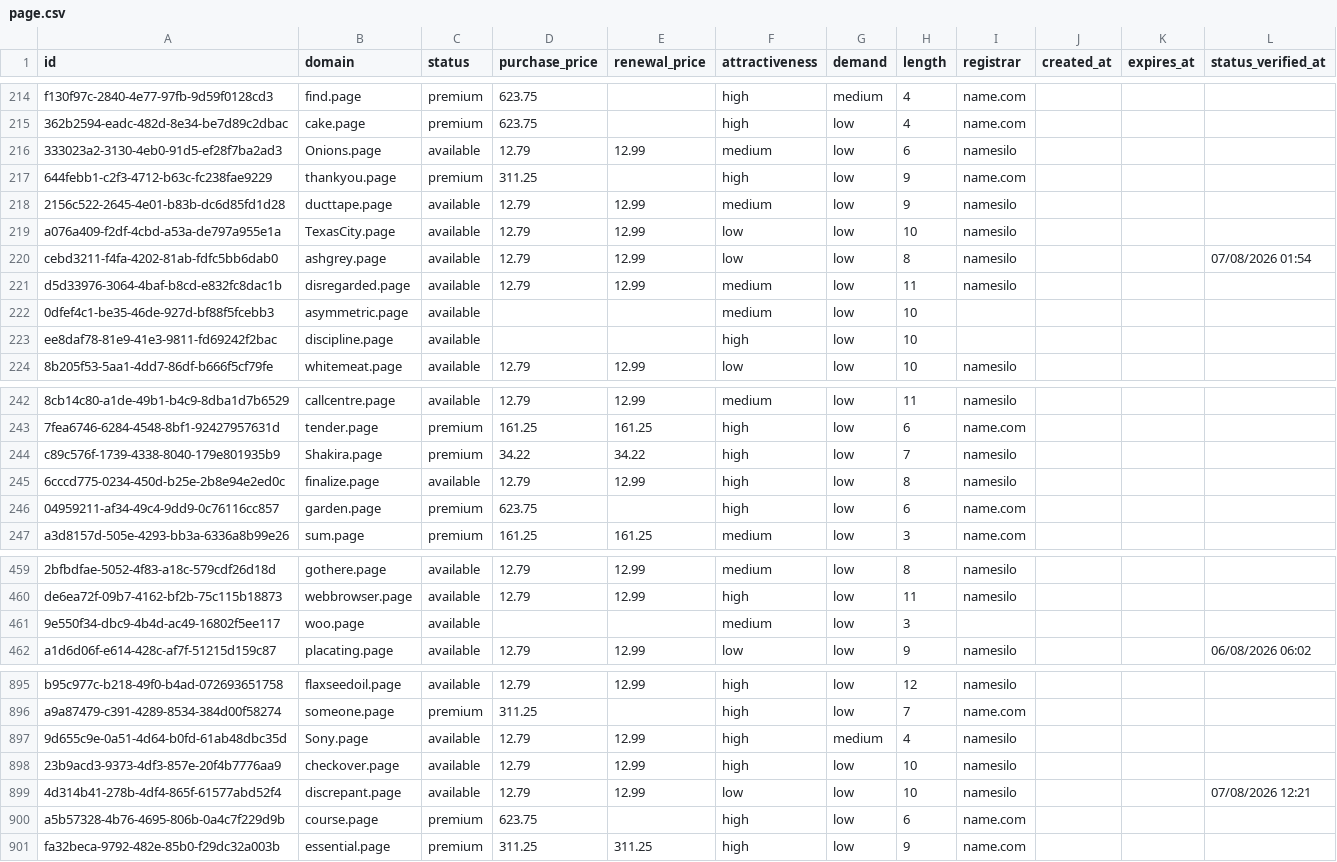
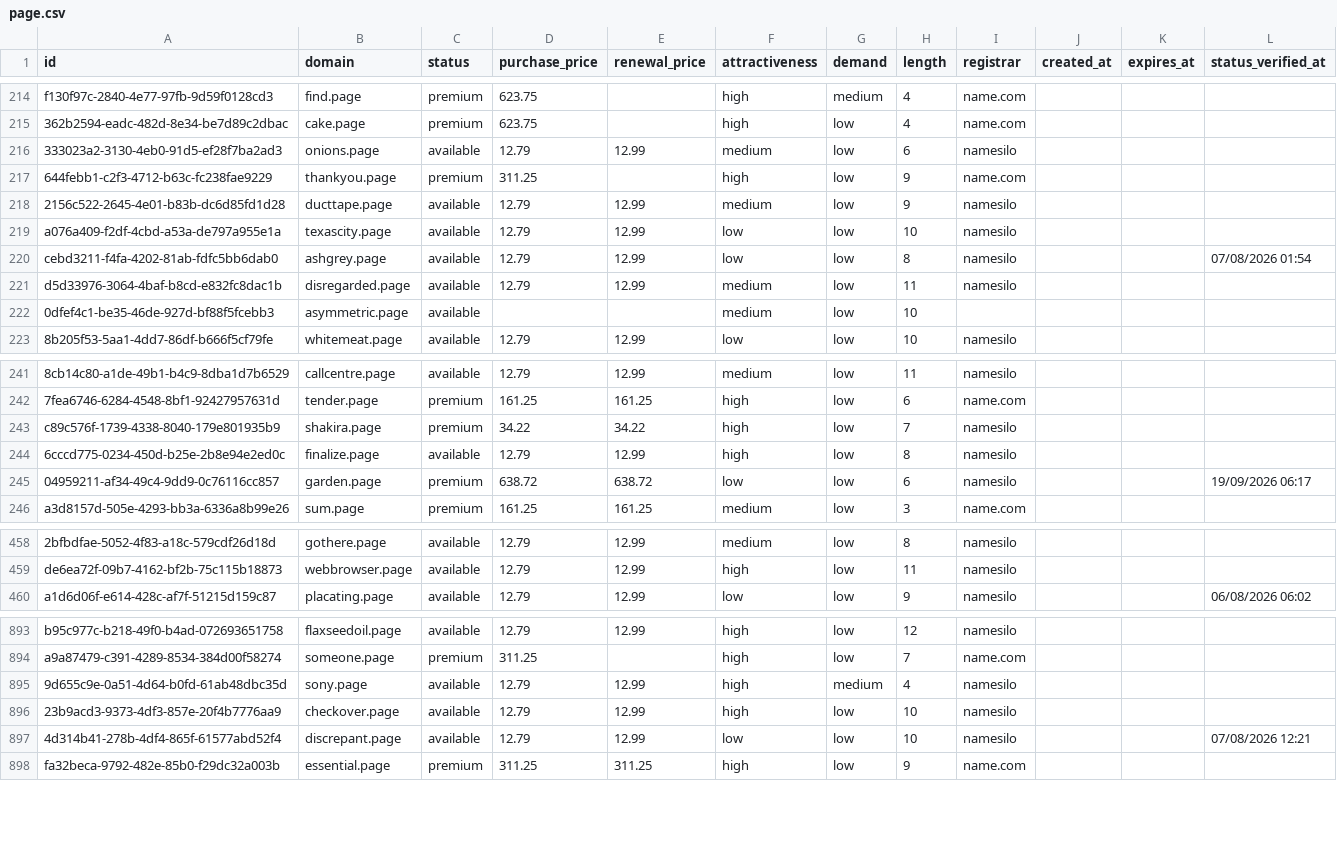
Before and after one commit to UniqueDomains/page-oneword-domains, a CSV file: page.csv, drawn as a sheet; only a part is shown, gaps mark what is left out; removed rows and columns are numbered as before the commit, all else as after; the diff covers the shown part only; the diff names each change by its address in the sheet, - before the commit and + after, or states it on an @@ line.

Commit message:
Domains update

```diff
--- a/page.csv
+++ b/page.csv
-B216 (domain): Onions.page
+B216 (domain): onions.page
-B219 (domain): TexasCity.page
+B219 (domain): texascity.page
-row 223: ee8daf78-81e9-41e3-9811-fd69242f2bac | discipline.page | available |  |  | high | low | 10
-B243 (domain): Shakira.page
+B243 (domain): shakira.page
-D245 (purchase_price): 623.75
+D245 (purchase_price): 638.72
-E245 (renewal_price): (empty)
+E245 (renewal_price): 638.72
-F245 (attractiveness): high
+F245 (attractiveness): low
-I245 (registrar): name.com
+I245 (registrar): namesilo
-L245 (status_verified_at): (empty)
+L245 (status_verified_at): 19/09/2026 06:17
-row 461: 9e550f34-dbc9-4b4d-ac49-16802f5ee117 | woo.page | available |  |  | medium | low | 3
-B895 (domain): Sony.page
+B895 (domain): sony.page
-row 900: a5b57328-4b76-4695-806b-0a4c7f229d9b | course.page | premium | 623.75 |  | high | low | 6 | name.com
```
Also changed, not shown: 4 added rows, 1 removed row and 54 edited cells elsewhere in this file, 4 other files.
